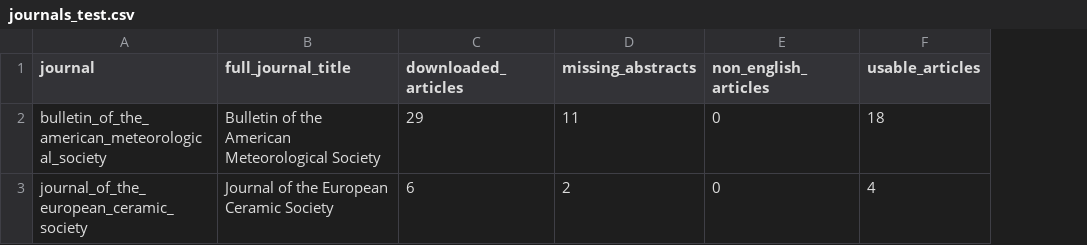
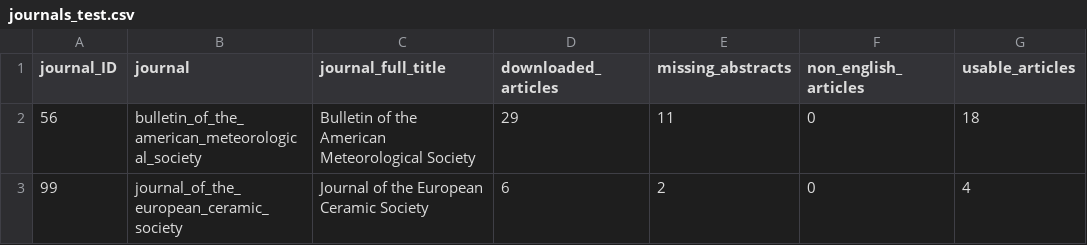
Before and after one commit to nicolelst/readability-and-success, a CSV file: Data analysis/journals_test.csv, drawn as a sheet; addresses are those after the commit; the diff names each change by its address in the sheet, - before the commit and + after, or states it on an @@ line.

```diff
--- a/Data analysis/journals_test.csv
+++ b/Data analysis/journals_test.csv
+column A (journal_ID), rows 2-3: 56 | 99
-C1: full_journal_title
+C1: journal_full_title
```
Also changed, not shown: Data analysis/articles_test.csv, 2 other files.
